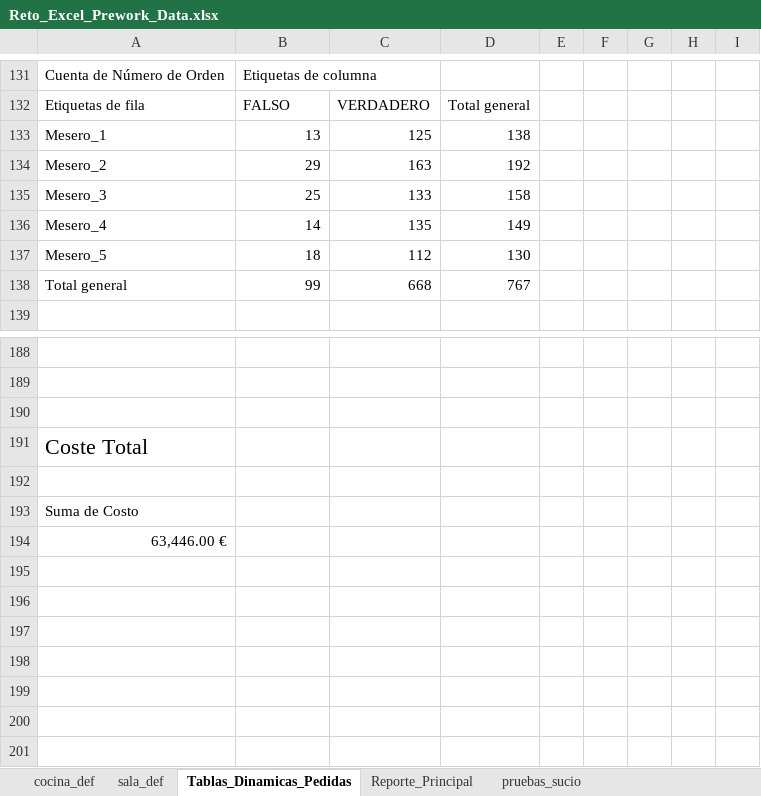
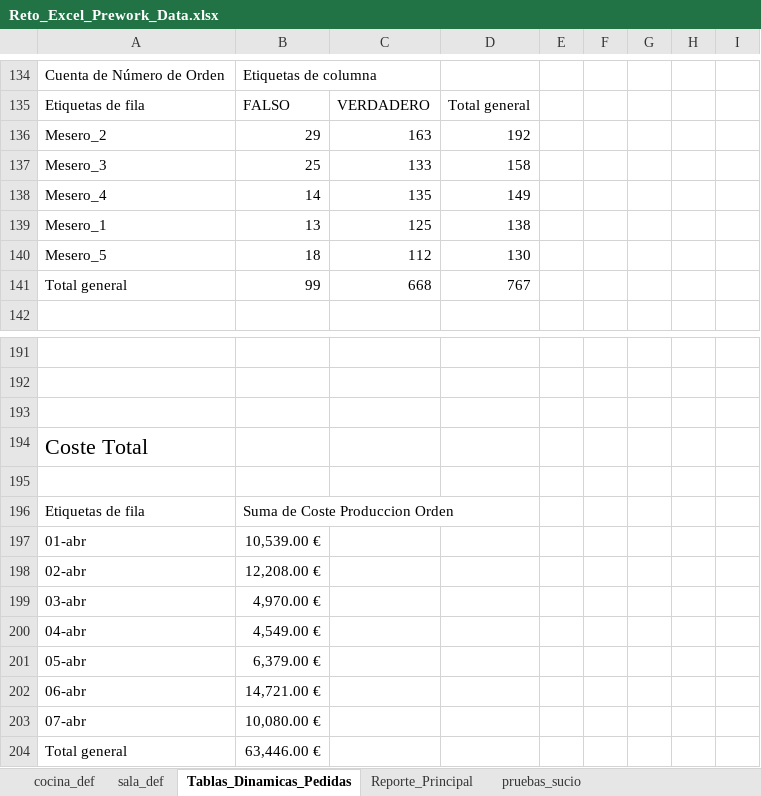
Before and after one commit to joseluisalmendral/PREWORK-DATA-HACK-IO-, an Excel workbook: Project0_Data_Excel/Reto_Excel_Prework_Data.xlsx, sheet Tablas_Dinamicas_Pedidas, drawn as a sheet; only a part is shown, gaps mark what is left out; values as stored, in another font and other column widths than the file's, no borders; charts and pictures not drawn; removed rows and columns are numbered as before the commit, all else as after; the diff covers the shown part only; the diff names each change by its address in the sheet, - before the commit and + after, or states it on an @@ line.

Commit message:
v3.5 Ejercicio excel, reporte general terminado. Reporte propio adicional, a comenzar

```diff
--- a/Project0_Data_Excel/Reto_Excel_Prework_Data.xlsx (sheet Tablas_Dinamicas_Pedidas)
+++ b/Project0_Data_Excel/Reto_Excel_Prework_Data.xlsx (sheet Tablas_Dinamicas_Pedidas)
@@ row 133 moved to row 139: Mesero_1 @@
-row 193: Suma de Costo
-row 194: 63,446.00 €
+row 196: Etiquetas de fila | Suma de Coste Produccion Orden
+row 197: 01-abr | 10,539.00 €
+row 198: 02-abr | 12,208.00 €
+row 199: 03-abr | 4,970.00 €
+row 200: 04-abr | 4,549.00 €
+row 201: 05-abr | 6,379.00 €
+row 202: 06-abr | 14,721.00 €
+row 203: 07-abr | 10,080.00 €
+row 204: Total general | 63,446.00 €
```
Also changed, not shown: 16 added rows, 13 removed rows and 3 edited cells elsewhere in this sheet, sheet Reporte_Principal, sheet sala_def, formulas that keep their value, charts or pictures.
